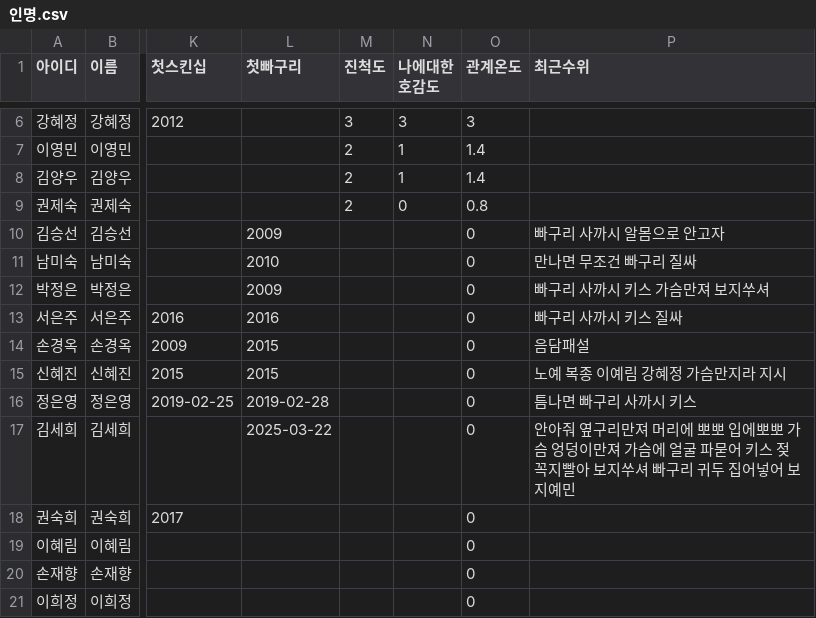
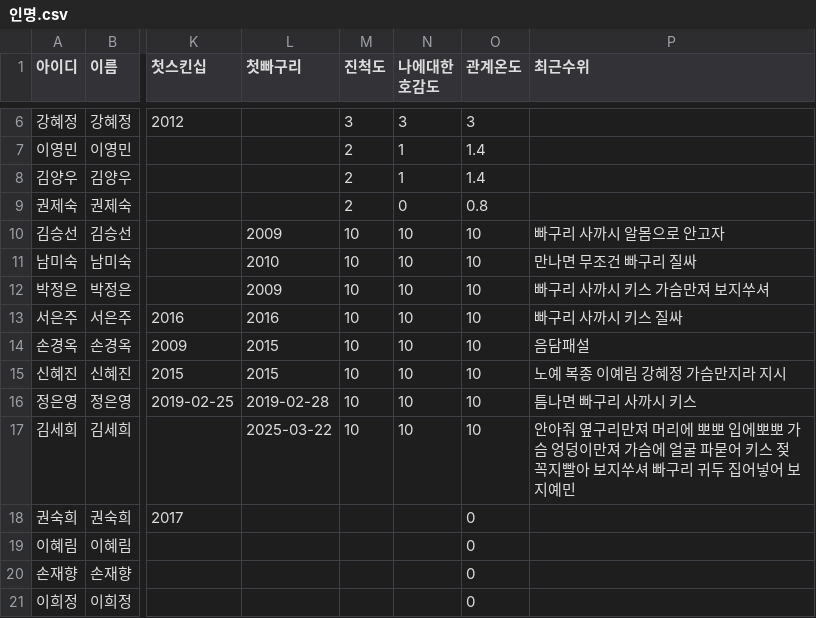
Before and after one commit to jym5317-coder/my-private-note, a CSV file: 인명.csv, drawn as a sheet; only a part is shown, gaps mark what is left out; the diff names each change by its address in the sheet, - before the commit and + after, or states it on an @@ line.

Commit message:
Update 인명.csv

```diff
--- a/인명.csv
+++ b/인명.csv
-M10:M17 (진척도): (empty)
+M10:M17 (진척도): 10
-N10:N17 (나에대한 호감도): (empty)
+N10:N17 (나에대한 호감도): 10
-O10:O17 (관계온도): 0
+O10:O17 (관계온도): 10
```
